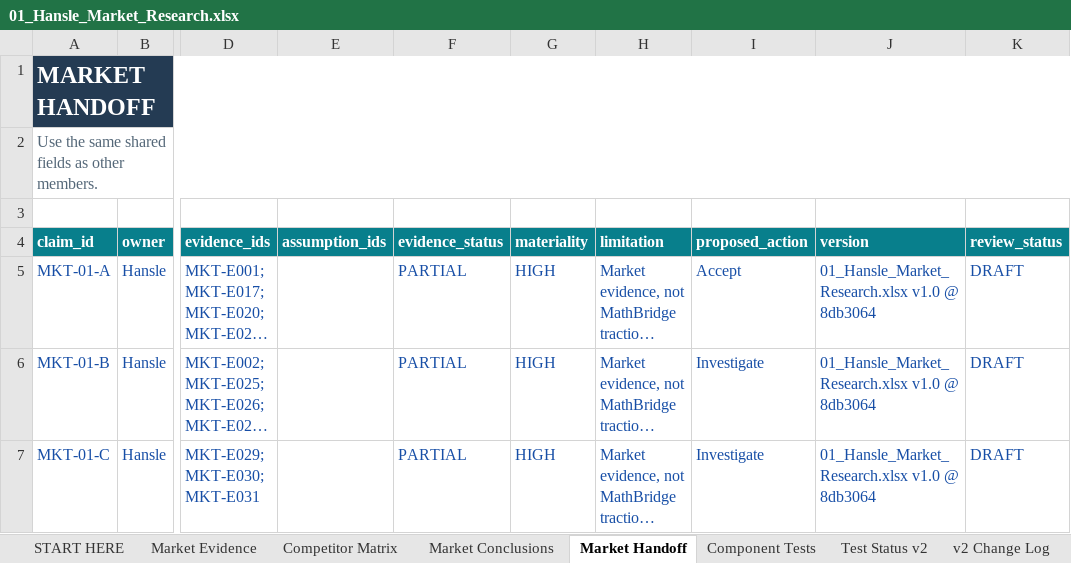
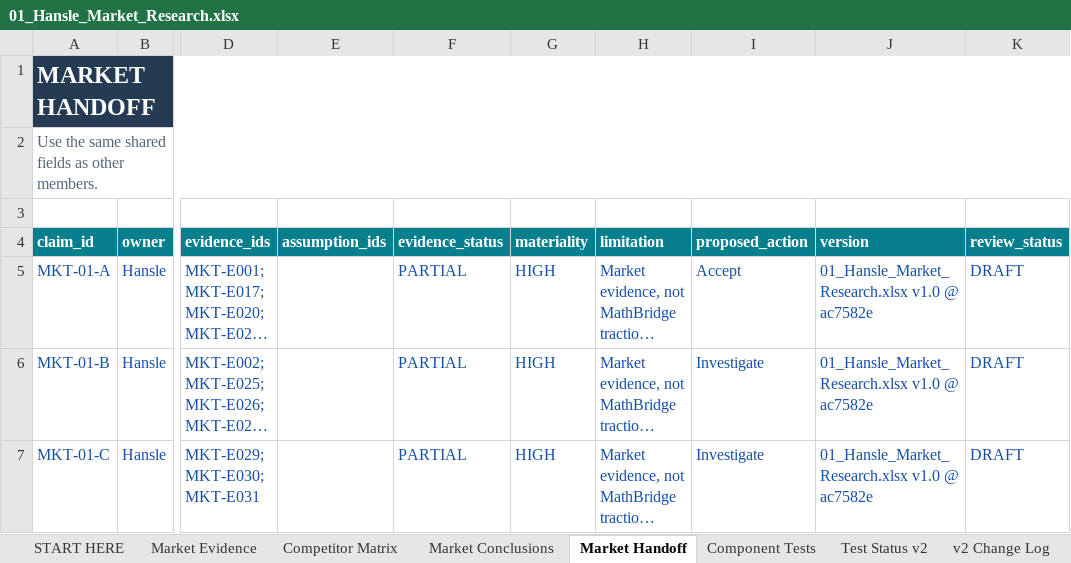
Before and after one commit to hanslelee/research-market-dump, an Excel workbook: market/out/01_Hansle_Market_Research.xlsx, sheet Market Handoff, drawn as a sheet; only a part is shown, gaps mark what is left out; long unchanged cells end in …; values as stored, in another font and other column widths than the file's, no borders; the diff covers the shown part only; the diff names each change by its address in the sheet, - before the commit and + after, or states it on an @@ line.

```diff
--- a/market/out/01_Hansle_Market_Research.xlsx (sheet Market Handoff)
+++ b/market/out/01_Hansle_Market_Research.xlsx (sheet Market Handoff)
-J5:J7 (version): 01_Hansle_Market_Research.xlsx v1.0 @ 8db3064
+J5:J7 (version): 01_Hansle_Market_Research.xlsx v1.0 @ ac7582e
```
Also changed, not shown: 4 edited cells elsewhere in this sheet, sheet Market Evidence, sheet Market Conclusions, 5 other files.
